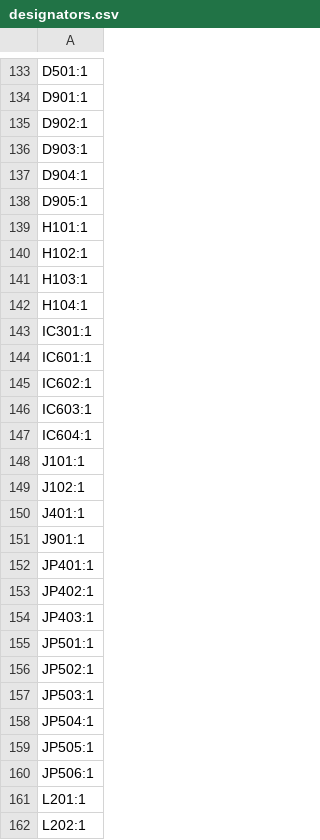
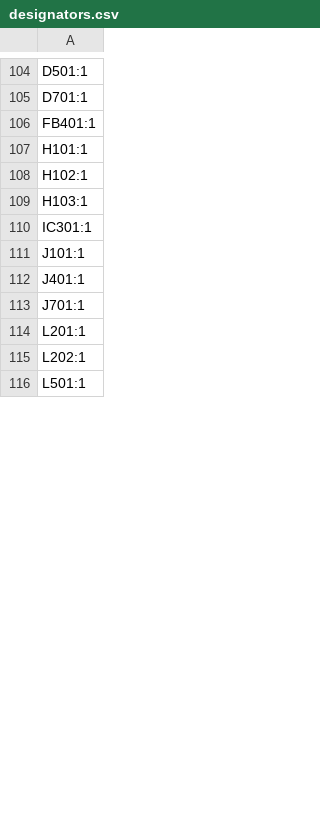
Before and after one commit to JakCrane/GNSS, a CSV file: production/designators.csv, drawn as a sheet; only a part is shown, gaps mark what is left out; the shorter side is filled out with more unchanged rows; removed rows and columns are numbered as before the commit, all else as after; the diff covers the shown part only; the diff names each change by its address in the sheet, - before the commit and + after, or states it on an @@ line.

```diff
--- a/production/designators.csv
+++ b/production/designators.csv
-A105: D901:1
+A105: D701:1
-A106: D902:1
+A106: FB401:1
-row 136: D903:1
-row 137: D904:1
-row 138: D905:1
-row 142: H104:1
-row 144: IC601:1
-row 145: IC602:1
-row 146: IC603:1
-row 147: IC604:1
-row 149: J102:1
-A113: J901:1
+A113: J701:1
-row 152: JP401:1
-row 153: JP402:1
-row 154: JP403:1
-row 155: JP501:1
-row 156: JP502:1
-row 157: JP503:1
-row 158: JP504:1
-row 159: JP505:1
-row 160: JP506:1
```
Also changed, not shown: 18 added rows, 61 removed rows and 3 edited cells elsewhere in this file, production/bom.csv, production/positions.csv, 38 other files.
